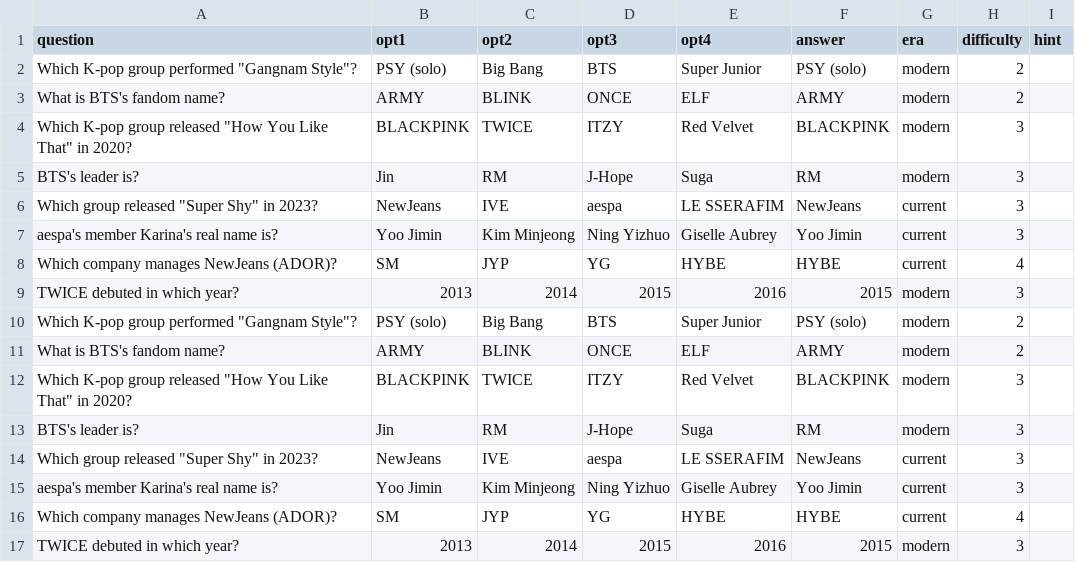
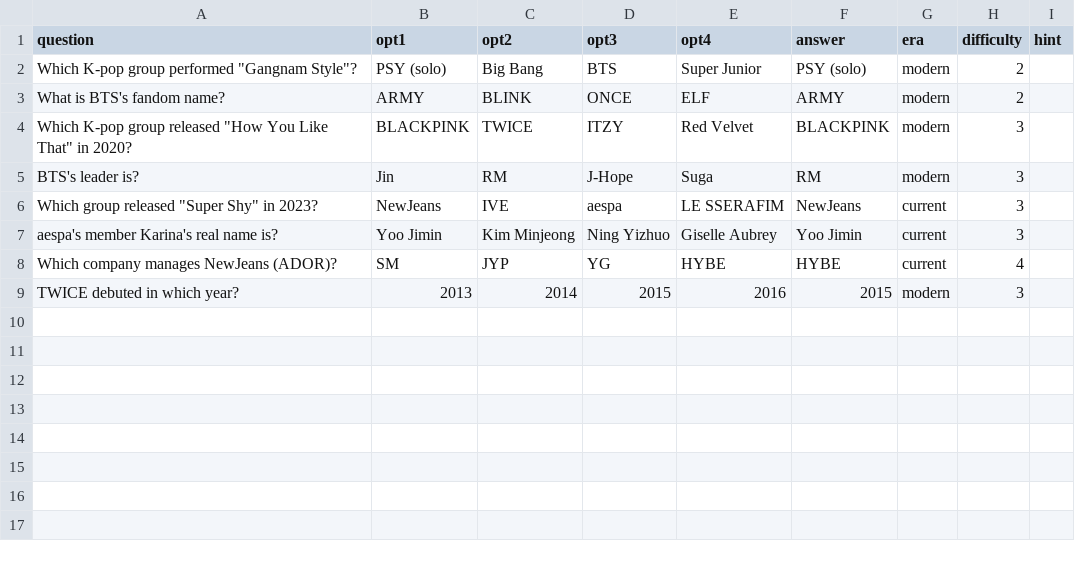
Before and after one commit to JunpiterK/luckyplz, a CSV file: data/quiz/en/kpop.csv, drawn as a sheet; the diff names each change by its address in the sheet, - before the commit and + after, or states it on an @@ line.

```diff
--- a/data/quiz/en/kpop.csv
+++ b/data/quiz/en/kpop.csv
-row 10: Which K-pop group performed "Gangnam Style"? | PSY (solo) | Big Bang | BTS | Super Junior | PSY (solo) | modern | 2
-row 11: What is BTS's fandom name? | ARMY | BLINK | ONCE | ELF | ARMY | modern | 2
-row 12: Which K-pop group released "How You Like That" in 2020? | BLACKPINK | TWICE | ITZY | Red Velvet | BLACKPINK | modern | 3
-row 13: BTS's leader is? | Jin | RM | J-Hope | Suga | RM | modern | 3
-row 14: Which group released "Super Shy" in 2023? | NewJeans | IVE | aespa | LE SSERAFIM | NewJeans | current | 3
-row 15: aespa's member Karina's real name is? | Yoo Jimin | Kim Minjeong | Ning Yizhuo | Giselle Aubrey | Yoo Jimin | current | 3
-row 16: Which company manages NewJeans (ADOR)? | SM | JYP | YG | HYBE | HYBE | current | 4
-row 17: TWICE debuted in which year? | 2013 | 2014 | 2015 | 2016 | 2015 | modern | 3
```
Also changed, not shown: data/quiz/en/history.csv, data/quiz/en/latest.csv, 4 other files.
